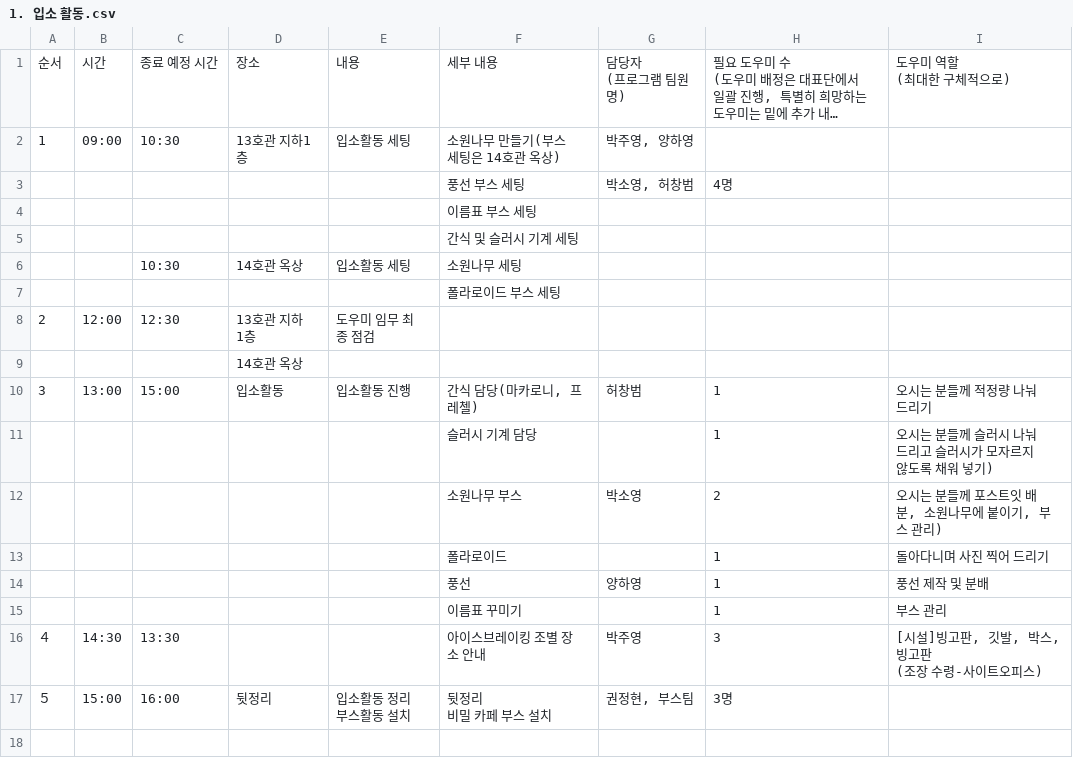
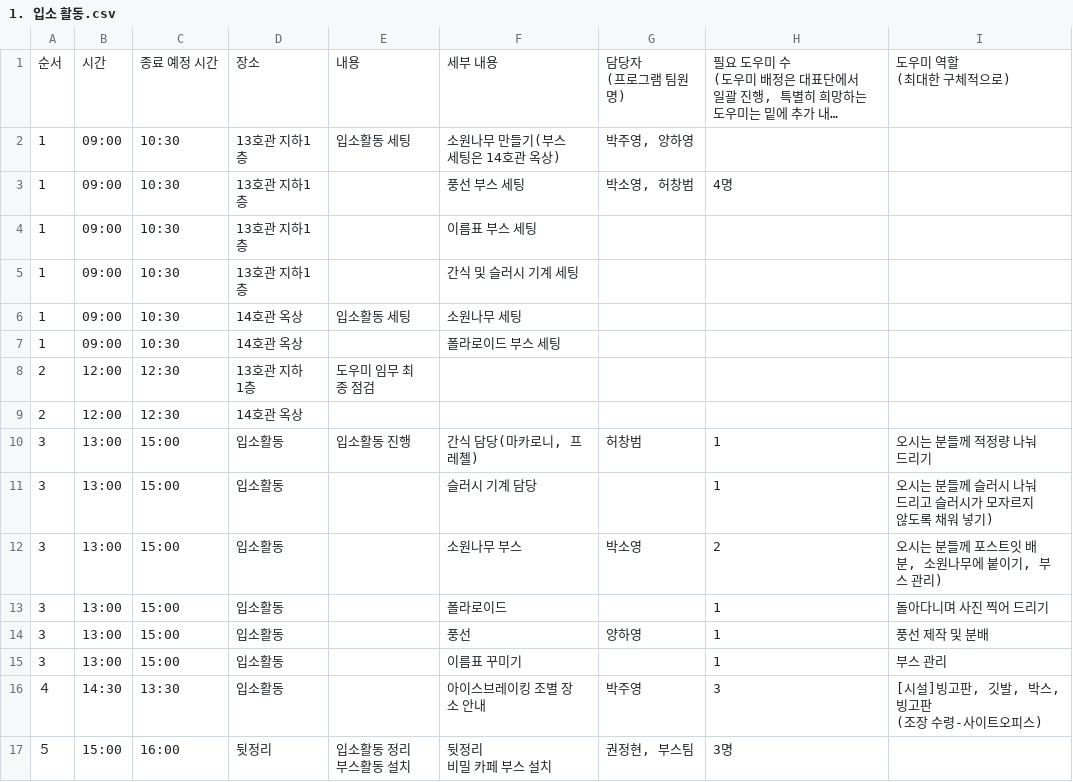
Before and after one commit to heeeoneee/cue_sheet_checker, a CSV file: processed_csv_files/1. 입소 활동.csv, drawn as a sheet; long unchanged cells end in ….

```diff
--- a/processed_csv_files/1. 입소 활동.csv
+++ b/processed_csv_files/1. 입소 활동.csv
@@ -5,17 +5,17 @@
 1,09:00,10:30,13호관 지하1층,입소활동 세팅,소원나무 만들기(부스 세팅은 14호관 옥상),"박주영, 양하영",,
-,,,,,풍선 부스 세팅,"박소영, 허창범",4명,
-,,,,,이름표 부스 세팅,,,
-,,,,,간식 및 슬러시 기계 세팅,,,
-,,10:30,14호관 옥상,입소활동 세팅,소원나무 세팅,,,
-,,,,,폴라로이드 부스 세팅,,,
+1,09:00,10:30,13호관 지하1층,,풍선 부스 세팅,"박소영, 허창범",4명,
+1,09:00,10:30,13호관 지하1층,,이름표 부스 세팅,,,
+1,09:00,10:30,13호관 지하1층,,간식 및 슬러시 기계 세팅,,,
+1,09:00,10:30,14호관 옥상,입소활동 세팅,소원나무 세팅,,,
+1,09:00,10:30,14호관 옥상,,폴라로이드 부스 세팅,,,
 2,12:00,12:30,13호관 지하 1층,도우미 임무 최종 점검,,,,
-,,,14호관 옥상,,,,,
+2,12:00,12:30,14호관 옥상,,,,,
 3,13:00,15:00,입소활동,입소활동 진행,"간식 담당(마카로니, 프레첼)",허창범,1,오시는 분들께 적정량 나눠드리기
-,,,,,슬러시 기계 담당,,1,오시는 분들께 슬러시 나눠 드리고 슬러시가 모자르지 않도록 채워 넣기)
-,,,,,소원나무 부스,박소영,2,"오시는 분들께 포스트잇 배분, 소원나무에 붙이기, 부스 관리)"
-,,,,,폴라로이드,,1,돌아다니며 사진 찍어 드리기
-,,,,,풍선,양하영,1,풍선 제작 및 분배
-,,,,,이름표 꾸미기,,1,부스 관리
-４,14:30,13:30,,,아이스브레이킹 조별 장소 안내,박주영,3,"[시설]빙고판, 깃발,  박스, 빙고판
-(조장 수령-사이트오피스) "
+3,13:00,15:00,입소활동,,슬러시 기계 담당,,1,오시는 분들께 슬러시 나눠 드리고 슬러시가 모자르지 않도록 채워 넣기)
+3,13:00,15:00,입소활동,,소원나무 부스,박소영,2,"오시는 분들께 포스트잇 배분, 소원나무에 붙이기, 부스 관리)"
+3,13:00,15:00,입소활동,,폴라로이드,,1,돌아다니며 사진 찍어 드리기
+3,13:00,15:00,입소활동,,풍선,양하영,1,풍선 제작 및 분배
+3,13:00,15:00,입소활동,,이름표 꾸미기,,1,부스 관리
+４,14:30,13:30,입소활동,,아이스브레이킹 조별 장소 안내,박주영,3,"[시설]빙고판, 깃발,  박스, 빙고판
+(조장 수령-사이트오피스) "
 ５,15:00,16:00,뒷정리,"입소활동 정리
```
Also changed, not shown: processed_csv_files/10. KYSA ARENA.csv, processed_csv_files/11. 영적세미나.csv, 9 other files.
